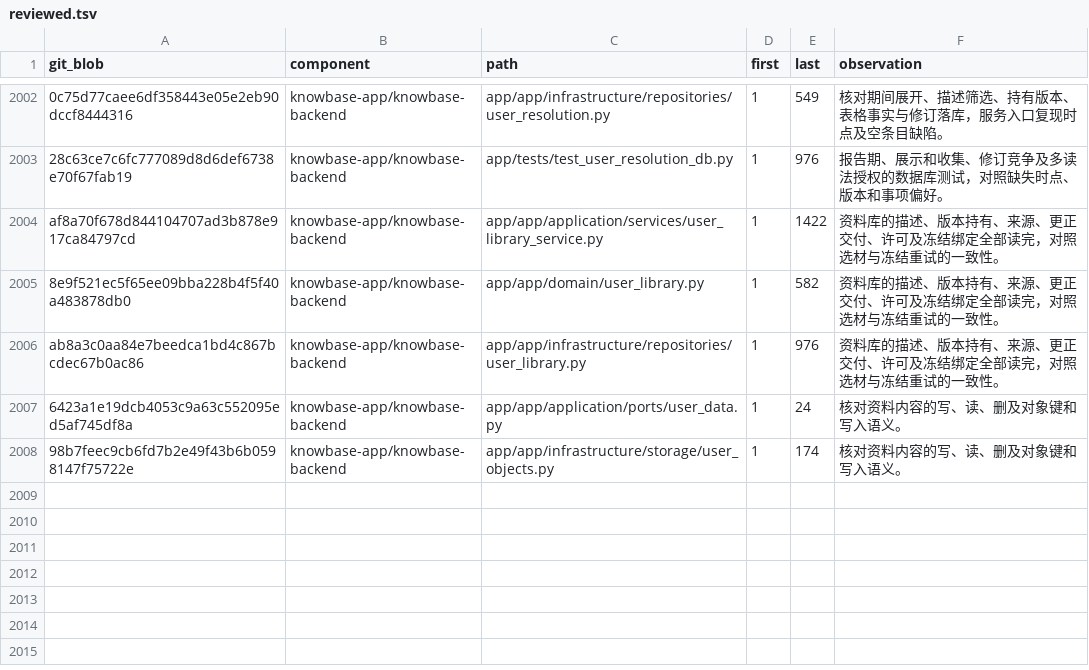
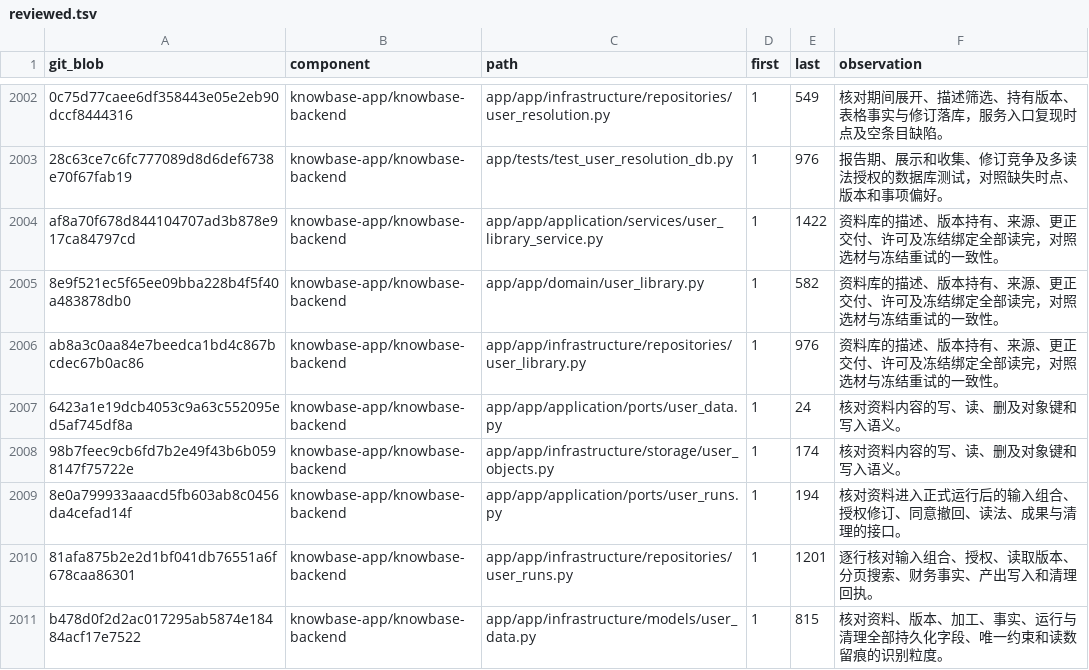
Before and after one commit to sunmoonlion/sunmoonun, a TSV file: scripts/results/2026-11-26-Luna十八组件逐行审查/reviewed.tsv, drawn as a sheet; only a part is shown, gaps mark what is left out.

```diff
--- a/scripts/results/2026-11-26-Luna十八组件逐行审查/reviewed.tsv
+++ b/scripts/results/2026-11-26-Luna十八组件逐行审查/reviewed.tsv
@@ -2008 +2008,4 @@ ab8a3c0aa84e7beedca1bd4c867bcdec67b0ac86	knowbase-app/knowbase-backend	app/app/i
 98b7feec9cb6fd7b2e49f43b6b0598147f75722e	knowbase-app/knowbase-backend	app/app/infrastructure/storage/user_objects.py	1	174	核对资料内容的写、读、删及对象键和写入语义。
+8e0a799933aaacd5fb603ab8c0456da4cefad14f	knowbase-app/knowbase-backend	app/app/application/ports/user_runs.py	1	194	核对资料进入正式运行后的输入组合、授权修订、同意撤回、读法、成果与清理的接口。
+81afa875b2e2d1bf041db76551a6f678caa86301	knowbase-app/knowbase-backend	app/app/infrastructure/repositories/user_runs.py	1	1201	逐行核对输入组合、授权、读取版本、分页搜索、财务事实、产出写入和清理回执。
+b478d0f2d2ac017295ab5874e18484acf17e7522	knowbase-app/knowbase-backend	app/app/infrastructure/models/user_data.py	1	815	核对资料、版本、加工、事实、运行与清理全部持久化字段、唯一约束和读数留痕的识别粒度。
```
Also changed, not shown: 4 other files.
